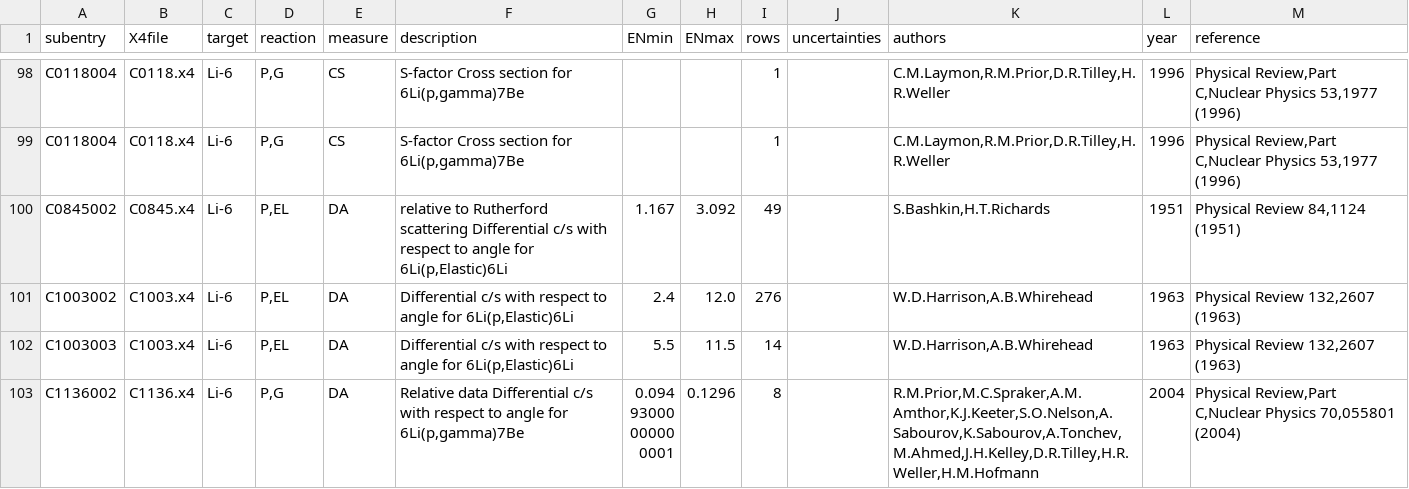
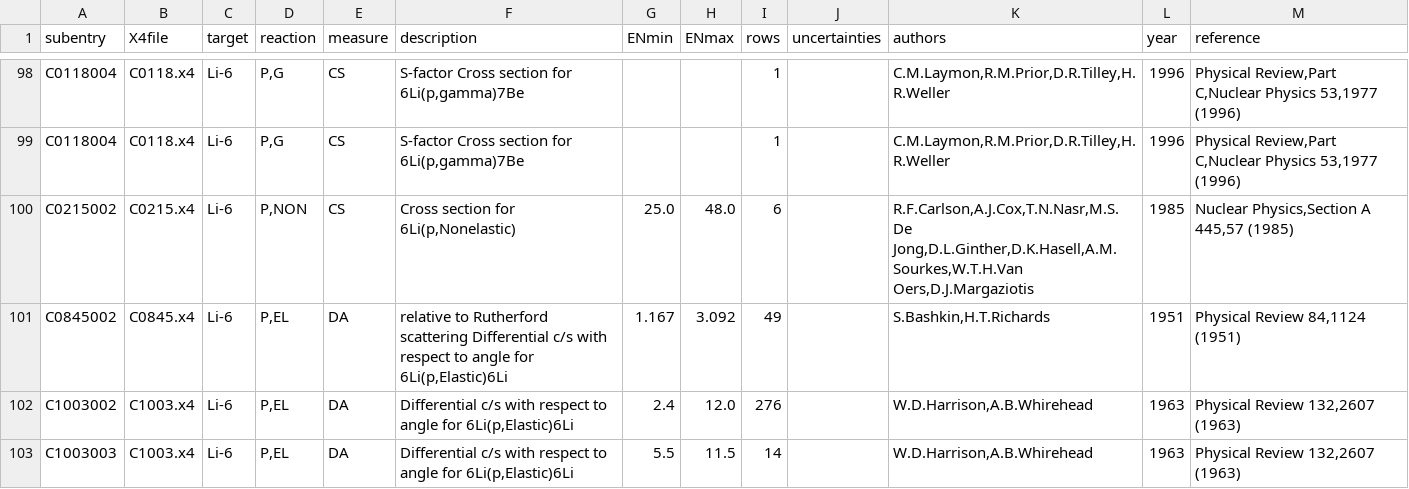
Before and after one commit to RMACPR/INDEN_LE-data, a CSV file: Be7/EXFOR/H1-X4subentries.csv, drawn as a sheet; only a part is shown, gaps mark what is left out; the shorter side is filled out with more unchanged rows.

```diff
--- a/Be7/EXFOR/H1-X4subentries.csv
+++ b/Be7/EXFOR/H1-X4subentries.csv
@@ -99,2 +99,3 @@ subentry,X4file,target,reaction,measure,description,ENmin,ENmax,rows,uncertainti
 "C0118004","C0118.x4","Li-6","P,G","CS","S-factor Cross section for 6Li(p,gamma)7Be"," "," ","1"," ","C.M.Laymon,R.M.Prior,D.R.Tilley,H.R.Weller","1996","Physical Review,Part C,Nuclear Physics 53,1977 (1996)"
+"C0215002","C0215.x4","Li-6","P,NON","CS","Cross section for 6Li(p,Nonelastic)","25.0","48.0","6"," ","R.F.Carlson,A.J.Cox,T.N.Nasr,M.S.De Jong,D.L.Ginther,D.K.Hasell,A.M.Sourkes,W.T.H.Van Oers,D.J.Margaziotis","1985","Nuclear Physics,Section A 445,57 (1985)"
 "C0845002","C0845.x4","Li-6","P,EL","DA","relative to Rutherford scattering Differential c/s with respect to angle for 6Li(p,Elastic)6Li","1.167","3.092","49"," ","S.Bashkin,H.T.Richards","1951","Physical Review 84,1124 (1951)"
```
Also changed, not shown: Be7/EXFOR/He4-X4subentries.csv, 2 other files.
